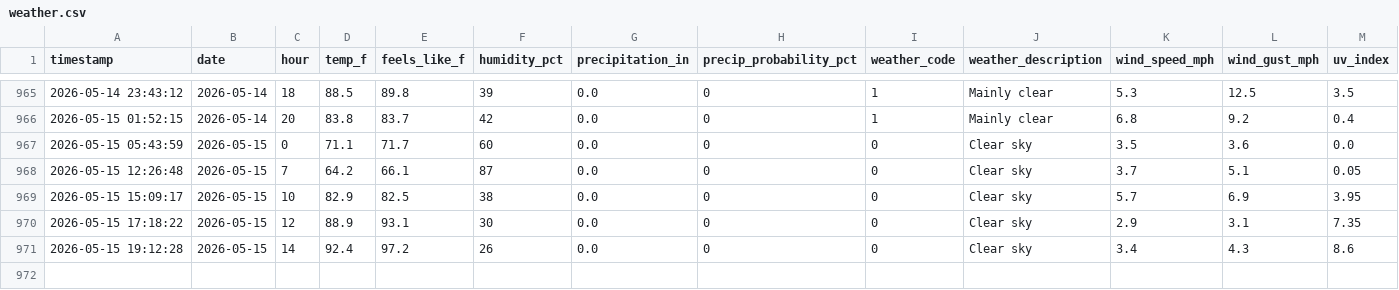
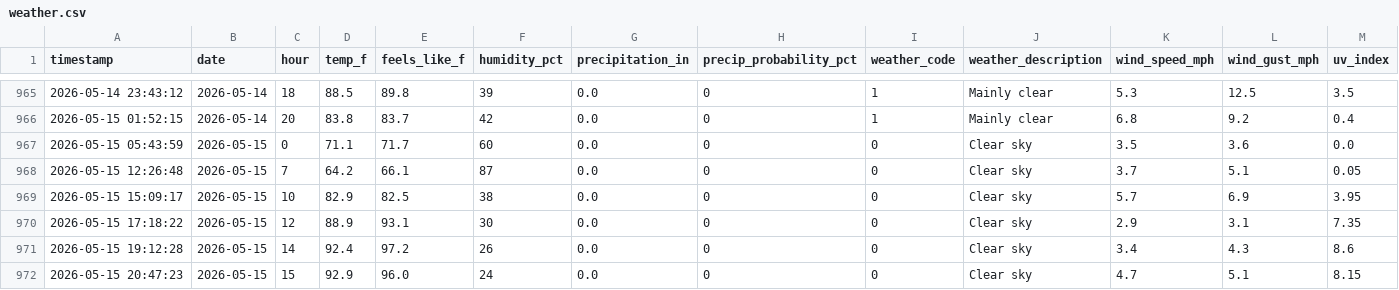
Before and after one commit to PAndrewTurner/Ride_Waittimes, a CSV file: data/weather.csv, drawn as a sheet; only a part is shown, gaps mark what is left out; rows hold the shown columns only; the diff names each change by its address in the sheet, - before the commit and + after, or states it on an @@ line.

```diff
--- a/data/weather.csv
+++ b/data/weather.csv
+row 972: 2026-05-15 20:47:23 | 2026-05-15 | 15 | 92.9 | 96.0 | 24 | 0.0 | 0 | 0 | Clear sky | 4.7 | 5.1 | 8.15
```
Also changed, not shown: data/park_hours.csv.
